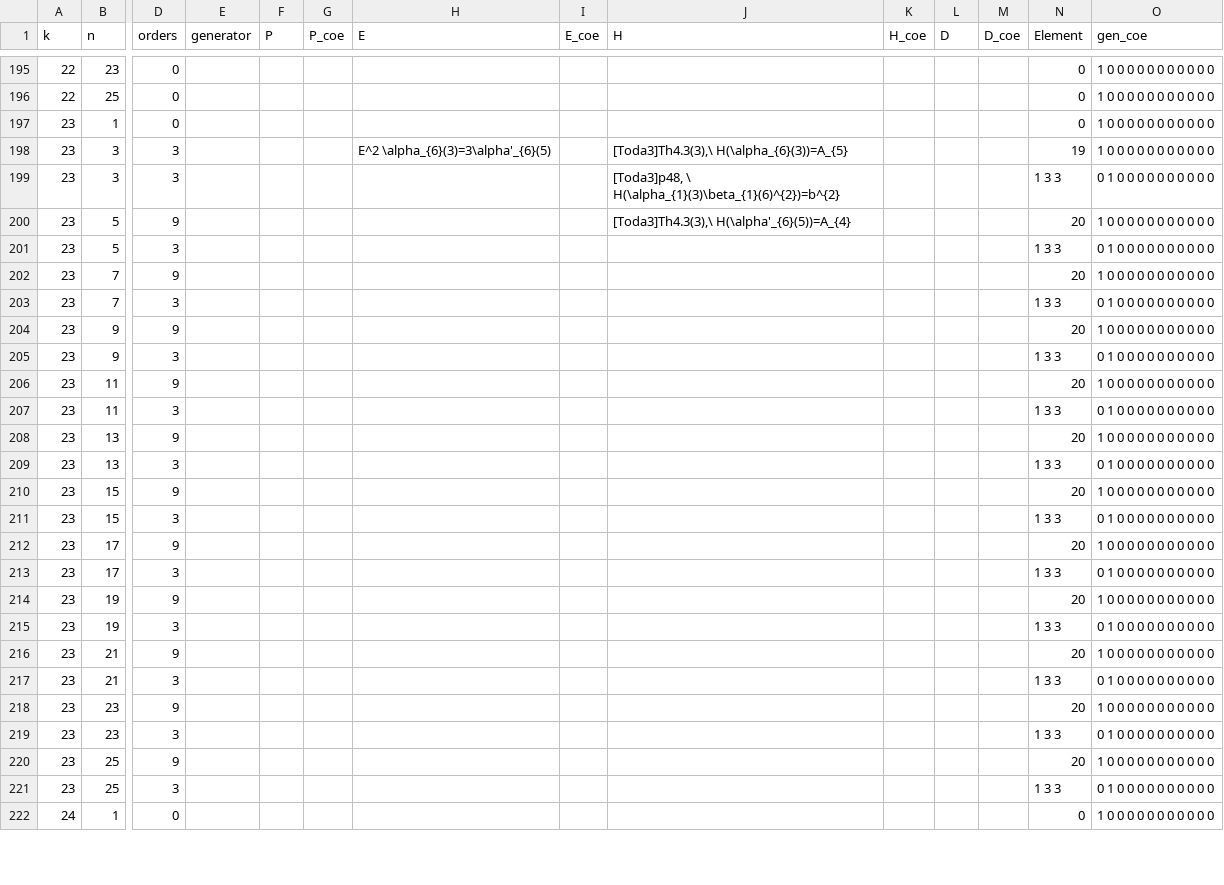
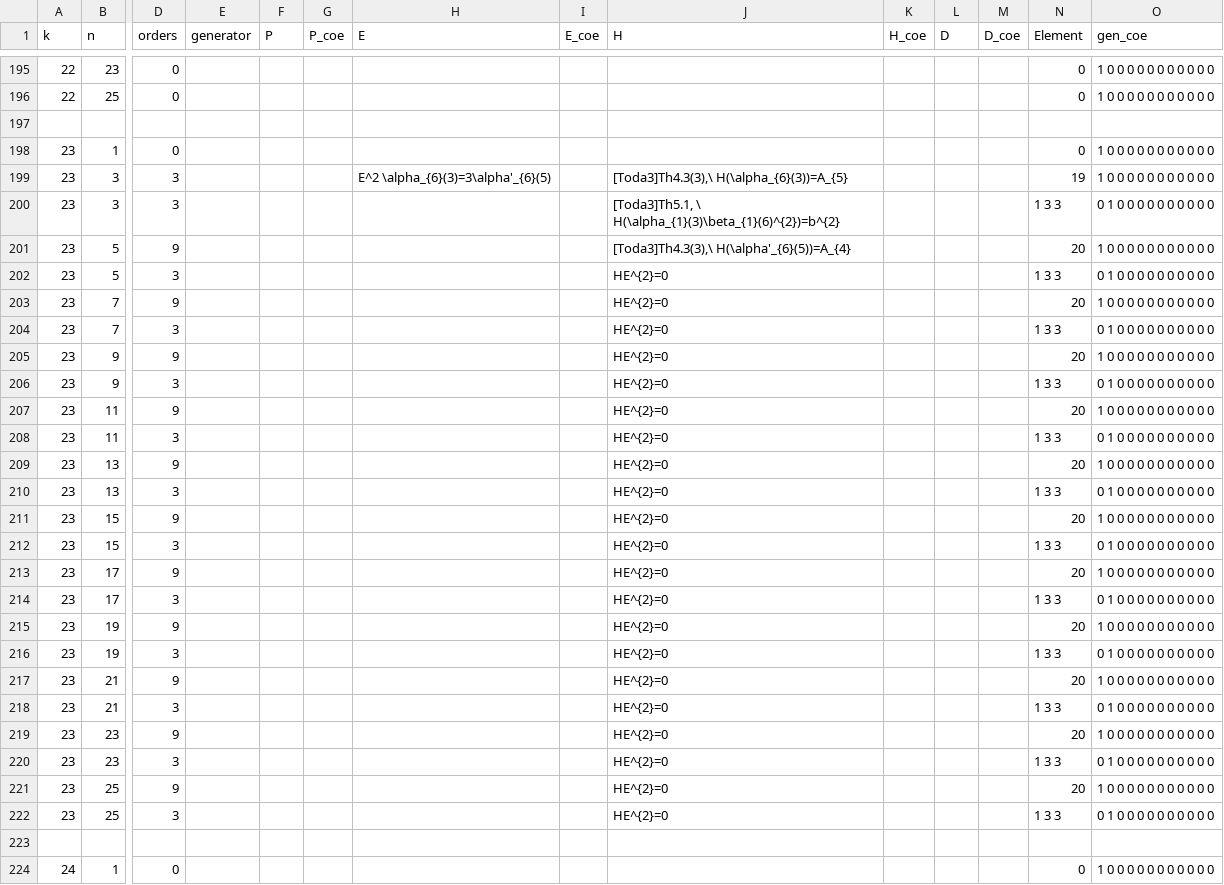
Before and after one commit to akebono03/Images-of-Generators-under-Homomorphisms-of-Double-EHP-Exact-Sequences, a CSV file: sphere3.csv, drawn as a sheet; only a part is shown, gaps mark what is left out; addresses are those after the commit; rows hold the shown columns only; the diff covers the shown part only; the diff names each change by its address in the sheet, - before the commit and + after, or states it on an @@ line.

Commit message:
update tables

```diff
--- a/sphere3.csv
+++ b/sphere3.csv
+row 197: (empty)
-J200 (H): [Toda3]p48, \ H(\alpha_{1}(3)\beta_{1}(6)^{2})=b^{2}
+J200 (H): [Toda3]Th5.1, \ H(\alpha_{1}(3)\beta_{1}(6)^{2})=b^{2}
-J202:J222 (H): (empty)
+J202:J222 (H): HE^{2}=0
+row 223: (empty)
```
Also changed, not shown: 11 added rows and 79 edited cells elsewhere in this file, fiber3.csv, generator3.csv, 1 other file.
